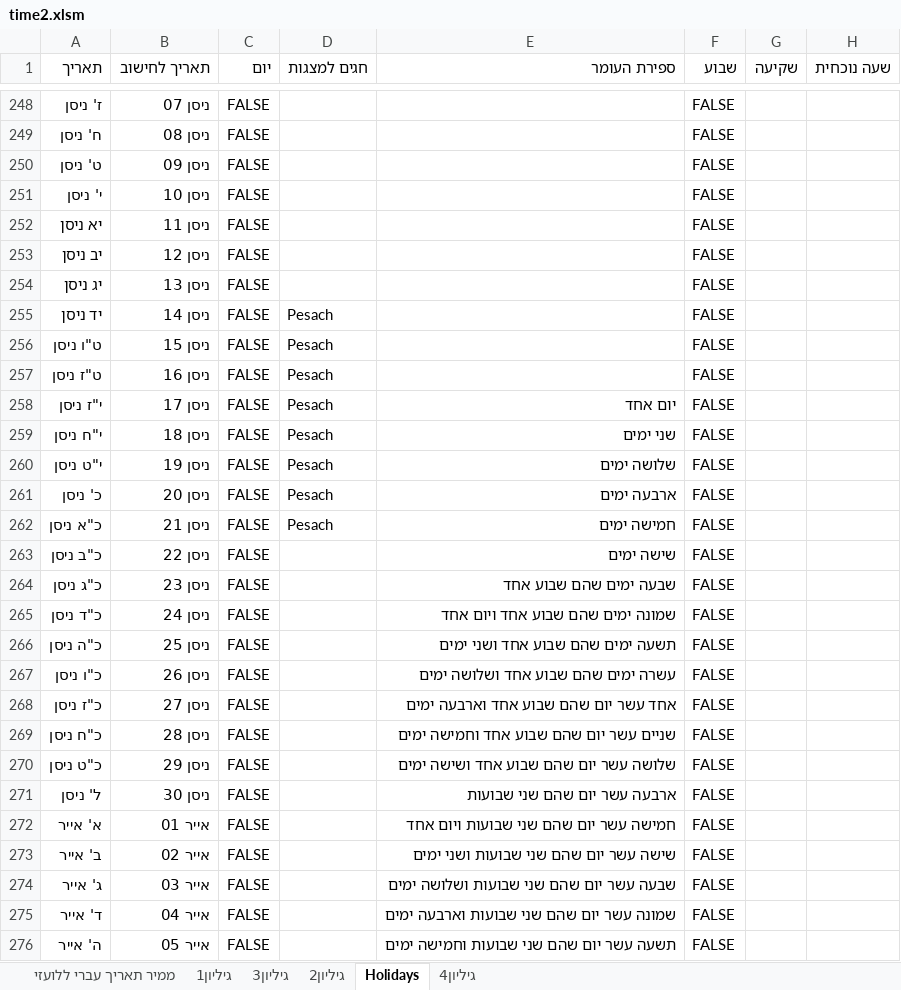
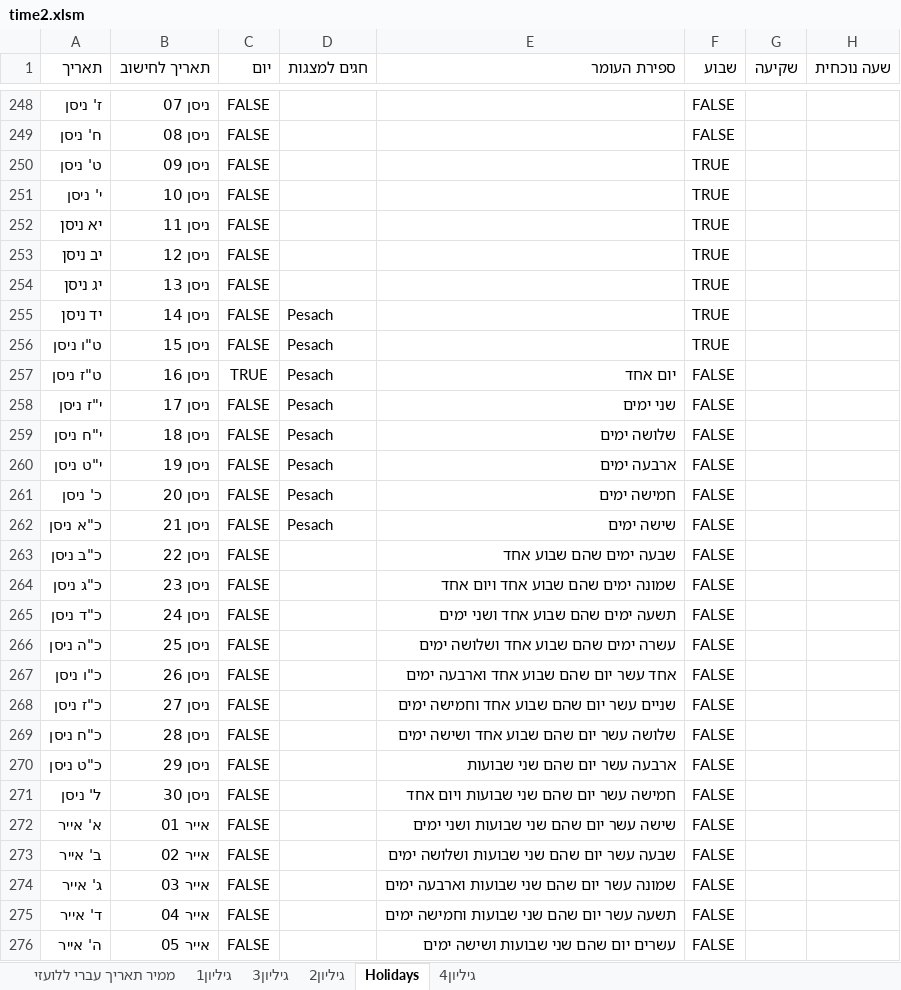
Before and after one commit to sk1234567891/Time, an Excel workbook: ex/time2.xlsm, sheet Holidays, drawn as a sheet; only a part is shown, gaps mark what is left out; values as stored, in another font and other column widths than the file's, no borders; the diff covers the shown part only; the diff names each change by its address in the sheet, - before the commit and + after, or states it on an @@ line.

```diff
--- a/ex/time2.xlsm (sheet Holidays)
+++ b/ex/time2.xlsm (sheet Holidays)
-F250:F256 (שבוע): FALSE
+F250:F256 (שבוע): TRUE
-C257 (יום): FALSE
+C257 (יום): TRUE
-E257 (ספירת העומר): (empty)
+E257 (ספירת העומר): יום אחד
-E258 (ספירת העומר): יום אחד
+E258 (ספירת העומר): שני ימים
-E259 (ספירת העומר): שני ימים
+E259 (ספירת העומר): שלושה ימים
-E260 (ספירת העומר): שלושה ימים
+E260 (ספירת העומר): ארבעה ימים
-E261 (ספירת העומר): ארבעה ימים
+E261 (ספירת העומר): חמישה ימים
-E262 (ספירת העומר): חמישה ימים
+E262 (ספירת העומר): שישה ימים
-E263 (ספירת העומר): שישה ימים
+E263 (ספירת העומר): שבעה ימים שהם שבוע אחד
-E264 (ספירת העומר): שבעה ימים שהם שבוע אחד
+E264 (ספירת העומר): שמונה ימים שהם שבוע אחד ויום אחד
-E265 (ספירת העומר): שמונה ימים שהם שבוע אחד ויום אחד
+E265 (ספירת העומר): תשעה ימים שהם שבוע אחד ושני ימים
-E266 (ספירת העומר): תשעה ימים שהם שבוע אחד ושני ימים
+E266 (ספירת העומר): עשרה ימים שהם שבוע אחד ושלושה ימים
-E267 (ספירת העומר): עשרה ימים שהם שבוע אחד ושלושה ימים
+E267 (ספירת העומר): אחד עשר יום שהם שבוע אחד וארבעה ימים
-E268 (ספירת העומר): אחד עשר יום שהם שבוע אחד וארבעה ימים
+E268 (ספירת העומר): שניים עשר יום שהם שבוע אחד וחמישה ימים
-E269 (ספירת העומר): שניים עשר יום שהם שבוע אחד וחמישה ימים
+E269 (ספירת העומר): שלושה עשר יום שהם שבוע אחד ושישה ימים
-E270 (ספירת העומר): שלושה עשר יום שהם שבוע אחד ושישה ימים
+E270 (ספירת העומר): ארבעה עשר יום שהם שני שבועות
-E271 (ספירת העומר): ארבעה עשר יום שהם שני שבועות
+E271 (ספירת העומר): חמישה עשר יום שהם שני שבועות ויום אחד
-E272 (ספירת העומר): חמישה עשר יום שהם שני שבועות ויום אחד
+E272 (ספירת העומר): שישה עשר יום שהם שני שבועות ושני ימים
-E273 (ספירת העומר): שישה עשר יום שהם שני שבועות ושני ימים
+E273 (ספירת העומר): שבעה עשר יום שהם שני שבועות ושלושה ימים
-E274 (ספירת העומר): שבעה עשר יום שהם שני שבועות ושלושה ימים
+E274 (ספירת העומר): שמונה עשר יום שהם שני שבועות וארבעה ימים
-E275 (ספירת העומר): שמונה עשר יום שהם שני שבועות וארבעה ימים
+E275 (ספירת העומר): תשעה עשר יום שהם שני שבועות וחמישה ימים
-E276 (ספירת העומר): תשעה עשר יום שהם שני שבועות וחמישה ימים
+E276 (ספירת העומר): עשרים יום שהם שני שבועות ושישה ימים
```
Also changed, not shown: 83 edited cells and cell formats elsewhere in this sheet, sheet גיליון2, sheet גיליון3, sheet גיליון1, sheet גיליון4, sheet ממיר תאריך עברי ללועזי, formulas that keep their value, ex/Zal.xlsm, 1 other file.
